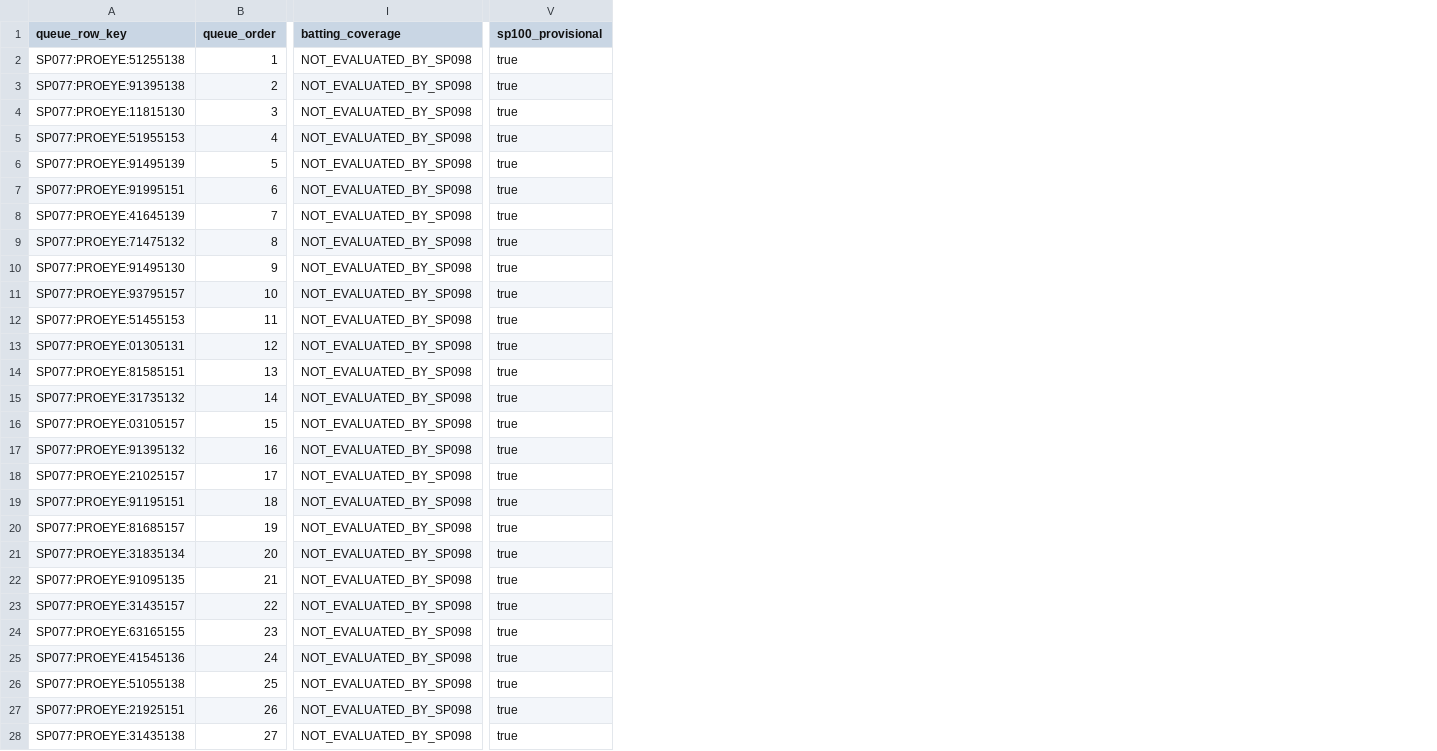
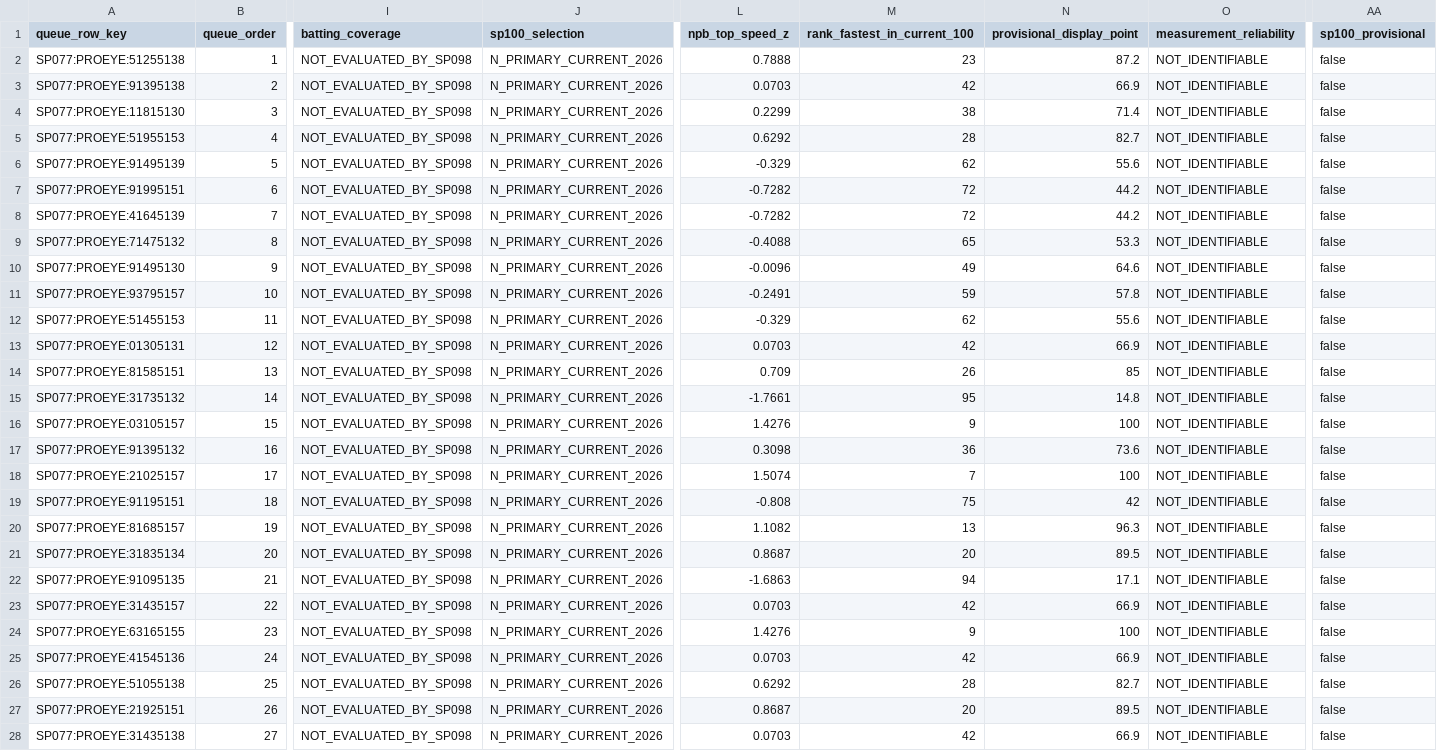
Before and after one commit to L-carp55/pawapuro-pennant-gpt-handoff, a CSV file: outputs/derived/sp077_final_owner_review_queue_20260816.csv, drawn as a sheet; only a part is shown, gaps mark what is left out; addresses are those after the commit; the diff covers the shown part only; the diff names each change by its address in the sheet, - before the commit and + after, or states it on an @@ line.

Commit message:
feat(speed): wire approved SP-100 N-primary layer

```diff
--- a/outputs/derived/sp077_final_owner_review_queue_20260816.csv
+++ b/outputs/derived/sp077_final_owner_review_queue_20260816.csv
+column J (sp100_selection), rows 2-28: all N_PRIMARY_CURRENT_2026
+column L (npb_top_speed_z), rows 2-28: 0.7888 | 0.0703 | 0.2299 | 0.6292 | -0.329 | -0.7282 | -0.7282 | -0.4088 | -0.0096 | -0.2491 | -0.329 | 0.0703 | 0.709 | -1.7661 | 1.4276 | 0.3098 | 1.5074 | -0.808 | 1.1082 | 0.8687 | -1.6863 | 0.0703 | 1.4276 | 0.0703 | 0.6292 | 0.8687 | 0.0703
+column M (rank_fastest_in_current_100), rows 2-28: 23 | 42 | 38 | 28 | 62 | 72 | 72 | 65 | 49 | 59 | 62 | 42 | 26 | 95 | 9 | 36 | 7 | 75 | 13 | 20 | 94 | 42 | 9 | 42 | 28 | 20 | 42
+column N (provisional_display_point), rows 2-28: 87.2 | 66.9 | 71.4 | 82.7 | 55.6 | 44.2 | 44.2 | 53.3 | 64.6 | 57.8 | 55.6 | 66.9 | 85 | 14.8 | 100 | 73.6 | 100 | 42 | 96.3 | 89.5 | 17.1 | 66.9 | 100 | 66.9 | 82.7 | 89.5 | 66.9
+column O (measurement_reliability), rows 2-28: all NOT_IDENTIFIABLE
-AA2:AA28 (sp100_provisional): true
+AA2:AA28 (sp100_provisional): false
```
Also changed, not shown: 73 edited cells elsewhere in this file, docs/state/speed_task_registry.tsv, 23 other files.
